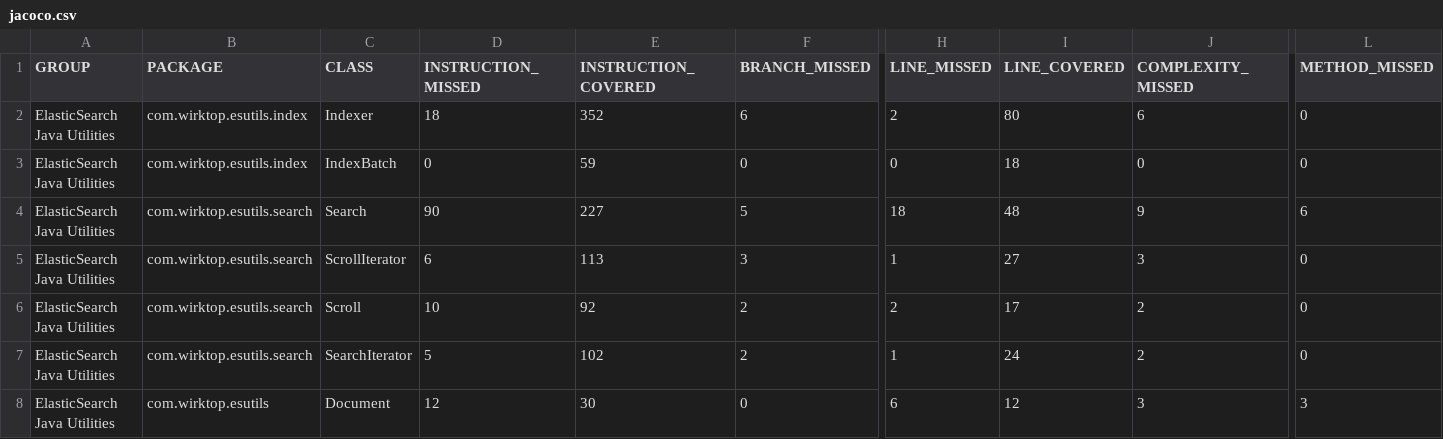
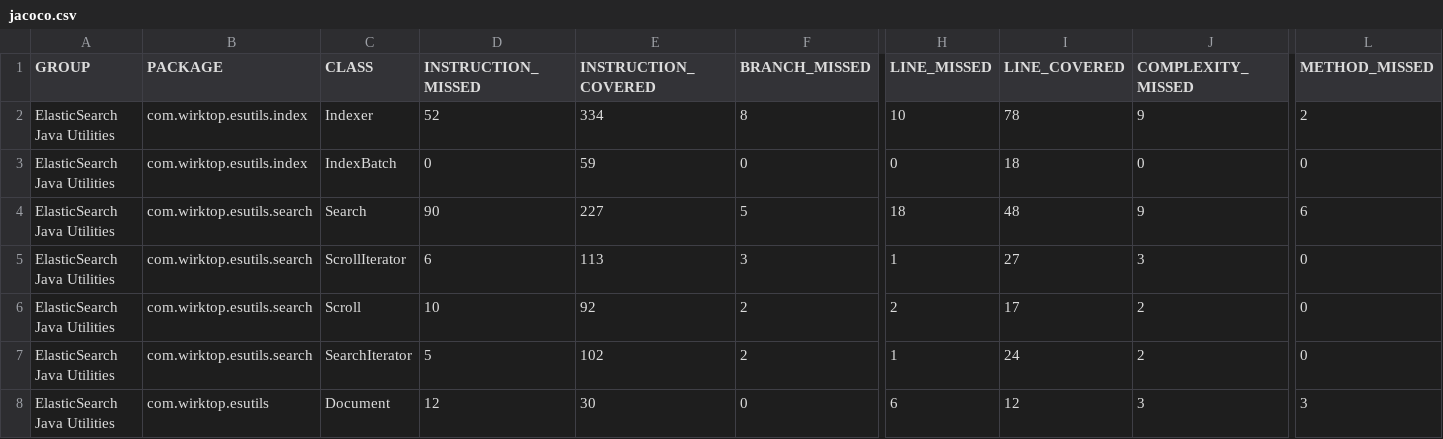
Before and after one commit to zzmzzmgithub/esutils, a CSV file: etc/code-coverage/jacoco-ut/jacoco.csv, drawn as a sheet; only a part is shown, gaps mark what is left out; the diff names each change by its address in the sheet, - before the commit and + after, or states it on an @@ line.

```diff
--- a/etc/code-coverage/jacoco-ut/jacoco.csv
+++ b/etc/code-coverage/jacoco-ut/jacoco.csv
-D2 (INSTRUCTION_MISSED): 18
+D2 (INSTRUCTION_MISSED): 52
-E2 (INSTRUCTION_COVERED): 352
+E2 (INSTRUCTION_COVERED): 334
-F2 (BRANCH_MISSED): 6
+F2 (BRANCH_MISSED): 8
-H2 (LINE_MISSED): 2
+H2 (LINE_MISSED): 10
-I2 (LINE_COVERED): 80
+I2 (LINE_COVERED): 78
-J2 (COMPLEXITY_MISSED): 6
+J2 (COMPLEXITY_MISSED): 9
-L2 (METHOD_MISSED): 0
+L2 (METHOD_MISSED): 2
```
Also changed, not shown: 58 other files.
